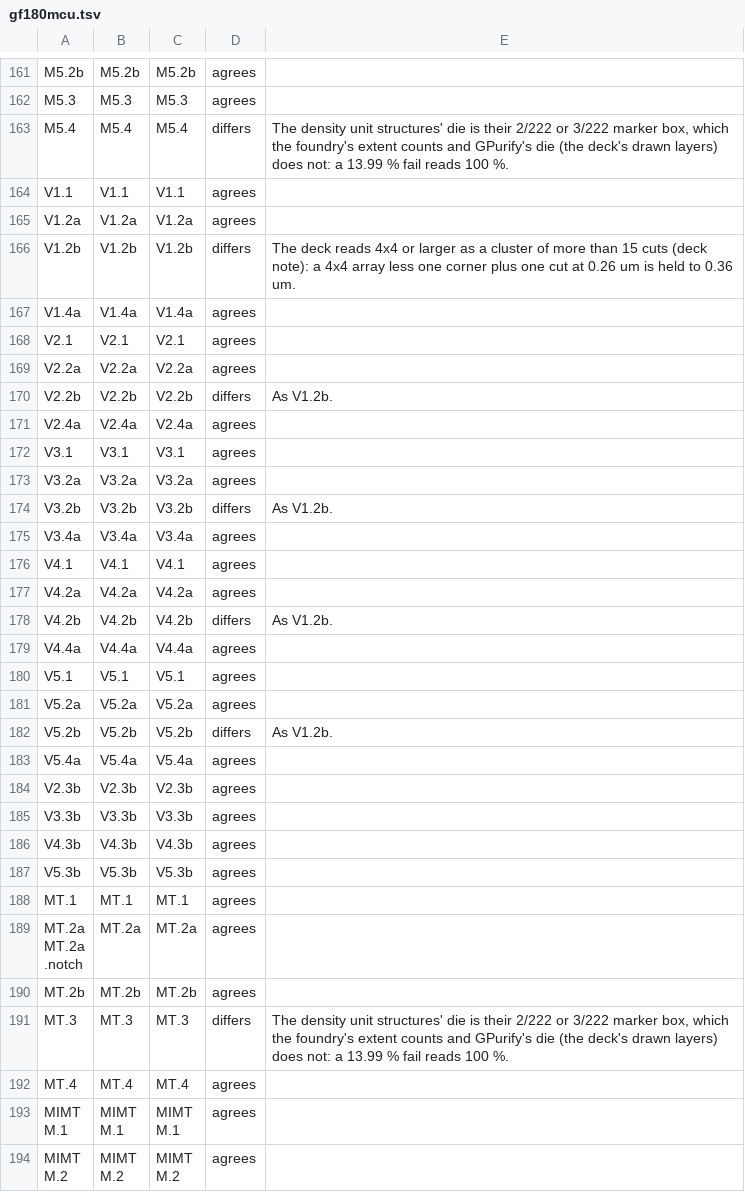
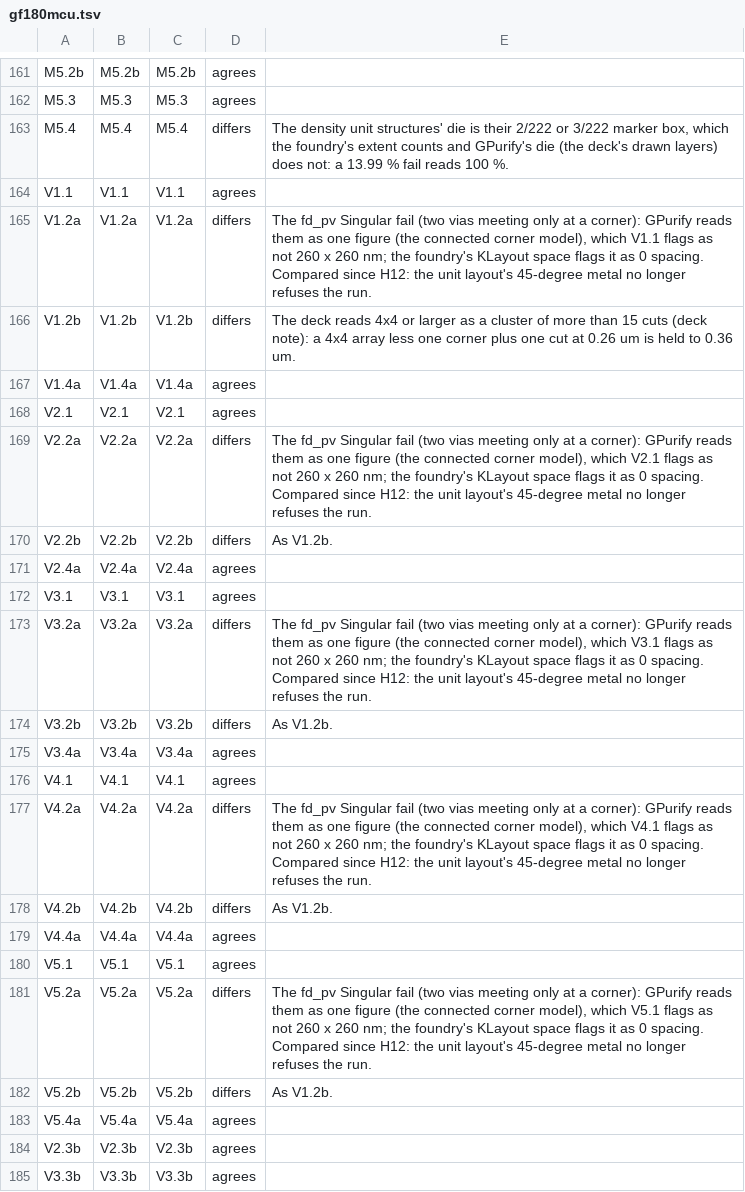
Before and after one commit to UW-ASIC/GPurify, a TSV file: docs/xcheck/gf180mcu.tsv, drawn as a sheet; only a part is shown, gaps mark what is left out; the shorter side is filled out with more unchanged rows.

Commit message:
drc: 45-degree width and edges read as the foundry decks' KLayout reads them (H12)
The nightly oracles run showed two kinds of difference on 45-degree
layouts, both on GPurify's side.

Width. KLayout's Euclidean width at its default angle_limit (90) pairs
an axis edge with a 45-degree edge at 135 degrees, each cut to the
other's inner side (euclidian_near_part_of_edge). The foundry decks
check width so: gf180mcu's fd_pv unit structures flag a box chamfered
next to a side under the limit (NW.1a, LPW.1, DF.1a/1c, DV.5, PL.1,
NP.1, PP.1, SB.1, M1..M5.1, HRES.2), which the antiparallel-only width
missed. width::narrowest_pair2 now takes those pairs, the mirror's
width drops angle_limit(1), and the acute-tip exclusion in the mirror
comparison goes (KLayout finds the tips at 0 too). A tip on the middle
of an edge is no longer a 0-wide neck: only two antiparallel edges on
one line that touch are.

Edge length. A merged ring that leaves an edge at a point it touches
and comes back to it there splits that edge in two; straight_runs joins
the pieces, as KLayout reads one edge.

The gf180mcu ledger rows V1.2a..V5.2a become differs: the unit layout
is no longer refused, so its corner-touching via pair is compared, the
connected-corner difference LPW.2b already documents.

Oracles: hand-derived widths (the two gf180mcu structures shifted to
the origin, a chamfered square at sqrt(328), a 45-degree bar between
pads, a diamond standing on a box's edge at 42) and edge lengths (a
tip on an edge leaves it one edge); the KLayout mirror on random
octilinear layouts and the gf180mcu foundry deck in the nightly
oracles job. A width that skips 135-degree pairs fails the gf180mcu
cases; one that reads a tip on an edge as 0 fails the diamond; an
edge split at the tip fails the edge-length case.

```diff
--- a/docs/xcheck/gf180mcu.tsv
+++ b/docs/xcheck/gf180mcu.tsv
@@ -164,3 +164,3 @@ M5.4	M5.4	M5.4	differs	The density unit structures' die is their 2/222 or 3/222
 V1.1	V1.1	V1.1	agrees	
-V1.2a	V1.2a	V1.2a	agrees	
+V1.2a	V1.2a	V1.2a	differs	The fd_pv Singular fail (two vias meeting only at a corner): GPurify reads them as one figure (the connected corner model), which V1.1 flags as not 260 x 260 nm; the foundry's KLayout space flags it as 0 spacing. Compared since H12: the unit layout's 45-degree metal no longer refuses the run.
 V1.2b	V1.2b	V1.2b	differs	The deck reads 4x4 or larger as a cluster of more than 15 cuts (deck note): a 4x4 array less one corner plus one cut at 0.26 um is held to 0.36 um.
@@ -168,3 +168,3 @@ V1.4a	V1.4a	V1.4a	agrees
 V2.1	V2.1	V2.1	agrees	
-V2.2a	V2.2a	V2.2a	agrees	
+V2.2a	V2.2a	V2.2a	differs	The fd_pv Singular fail (two vias meeting only at a corner): GPurify reads them as one figure (the connected corner model), which V2.1 flags as not 260 x 260 nm; the foundry's KLayout space flags it as 0 spacing. Compared since H12: the unit layout's 45-degree metal no longer refuses the run.
 V2.2b	V2.2b	V2.2b	differs	As V1.2b.
@@ -172,3 +172,3 @@ V2.4a	V2.4a	V2.4a	agrees
 V3.1	V3.1	V3.1	agrees	
-V3.2a	V3.2a	V3.2a	agrees	
+V3.2a	V3.2a	V3.2a	differs	The fd_pv Singular fail (two vias meeting only at a corner): GPurify reads them as one figure (the connected corner model), which V3.1 flags as not 260 x 260 nm; the foundry's KLayout space flags it as 0 spacing. Compared since H12: the unit layout's 45-degree metal no longer refuses the run.
 V3.2b	V3.2b	V3.2b	differs	As V1.2b.
@@ -176,3 +176,3 @@ V3.4a	V3.4a	V3.4a	agrees
 V4.1	V4.1	V4.1	agrees	
-V4.2a	V4.2a	V4.2a	agrees	
+V4.2a	V4.2a	V4.2a	differs	The fd_pv Singular fail (two vias meeting only at a corner): GPurify reads them as one figure (the connected corner model), which V4.1 flags as not 260 x 260 nm; the foundry's KLayout space flags it as 0 spacing. Compared since H12: the unit layout's 45-degree metal no longer refuses the run.
 V4.2b	V4.2b	V4.2b	differs	As V1.2b.
@@ -180,3 +180,3 @@ V4.4a	V4.4a	V4.4a	agrees
 V5.1	V5.1	V5.1	agrees	
-V5.2a	V5.2a	V5.2a	agrees	
+V5.2a	V5.2a	V5.2a	differs	The fd_pv Singular fail (two vias meeting only at a corner): GPurify reads them as one figure (the connected corner model), which V5.1 flags as not 260 x 260 nm; the foundry's KLayout space flags it as 0 spacing. Compared since H12: the unit layout's 45-degree metal no longer refuses the run.
 V5.2b	V5.2b	V5.2b	differs	As V1.2b.
```
Also changed, not shown: docs/check-catalog.tsv, 9 other files.
